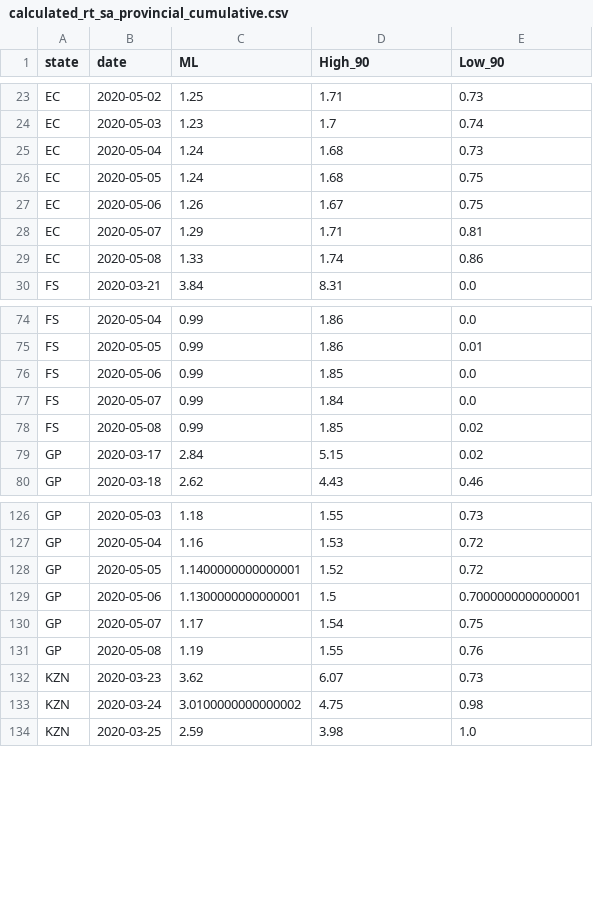
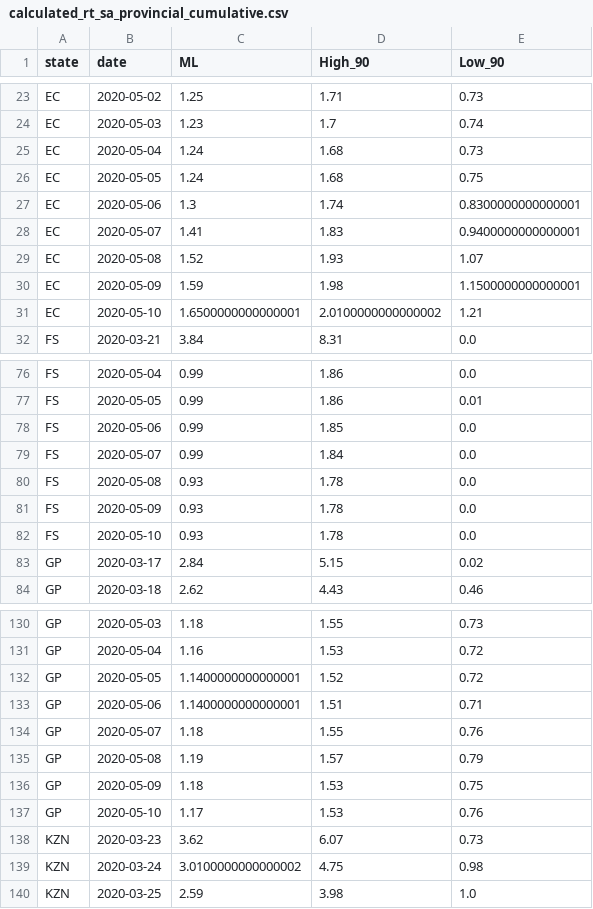
Before and after one commit to dsfsi/covid19za, a CSV file: data/calc/calculated_rt_sa_provincial_cumulative.csv, drawn as a sheet; only a part is shown, gaps mark what is left out; the diff covers the shown part only.

```diff
--- a/data/calc/calculated_rt_sa_provincial_cumulative.csv
+++ b/data/calc/calculated_rt_sa_provincial_cumulative.csv
@@ -26,5 +26,7 @@ EC,2020-05-04,1.24,1.68,0.73
 EC,2020-05-05,1.24,1.68,0.75
-EC,2020-05-06,1.26,1.67,0.75
-EC,2020-05-07,1.29,1.71,0.81
-EC,2020-05-08,1.33,1.74,0.86
+EC,2020-05-06,1.3,1.74,0.8300000000000001
+EC,2020-05-07,1.41,1.83,0.9400000000000001
+EC,2020-05-08,1.52,1.93,1.07
+EC,2020-05-09,1.59,1.98,1.1500000000000001
+EC,2020-05-10,1.6500000000000001,2.0100000000000002,1.21
 FS,2020-03-21,3.84,8.31,0.0
@@ -77,3 +79,5 @@ FS,2020-05-06,0.99,1.85,0.0
 FS,2020-05-07,0.99,1.84,0.0
-FS,2020-05-08,0.99,1.85,0.02
+FS,2020-05-08,0.93,1.78,0.0
+FS,2020-05-09,0.93,1.78,0.0
+FS,2020-05-10,0.93,1.78,0.0
 GP,2020-03-17,2.84,5.15,0.02
@@ -128,5 +132,7 @@ GP,2020-05-04,1.16,1.53,0.72
 GP,2020-05-05,1.1400000000000001,1.52,0.72
-GP,2020-05-06,1.1300000000000001,1.5,0.7000000000000001
-GP,2020-05-07,1.17,1.54,0.75
-GP,2020-05-08,1.19,1.55,0.76
+GP,2020-05-06,1.1400000000000001,1.51,0.71
+GP,2020-05-07,1.18,1.55,0.76
+GP,2020-05-08,1.19,1.57,0.79
+GP,2020-05-09,1.18,1.53,0.75
+GP,2020-05-10,1.17,1.53,0.76
 KZN,2020-03-23,3.62,6.07,0.73
```
Also changed, not shown: 23 added rows, 1 removed row and 24 edited cells elsewhere in this file.
